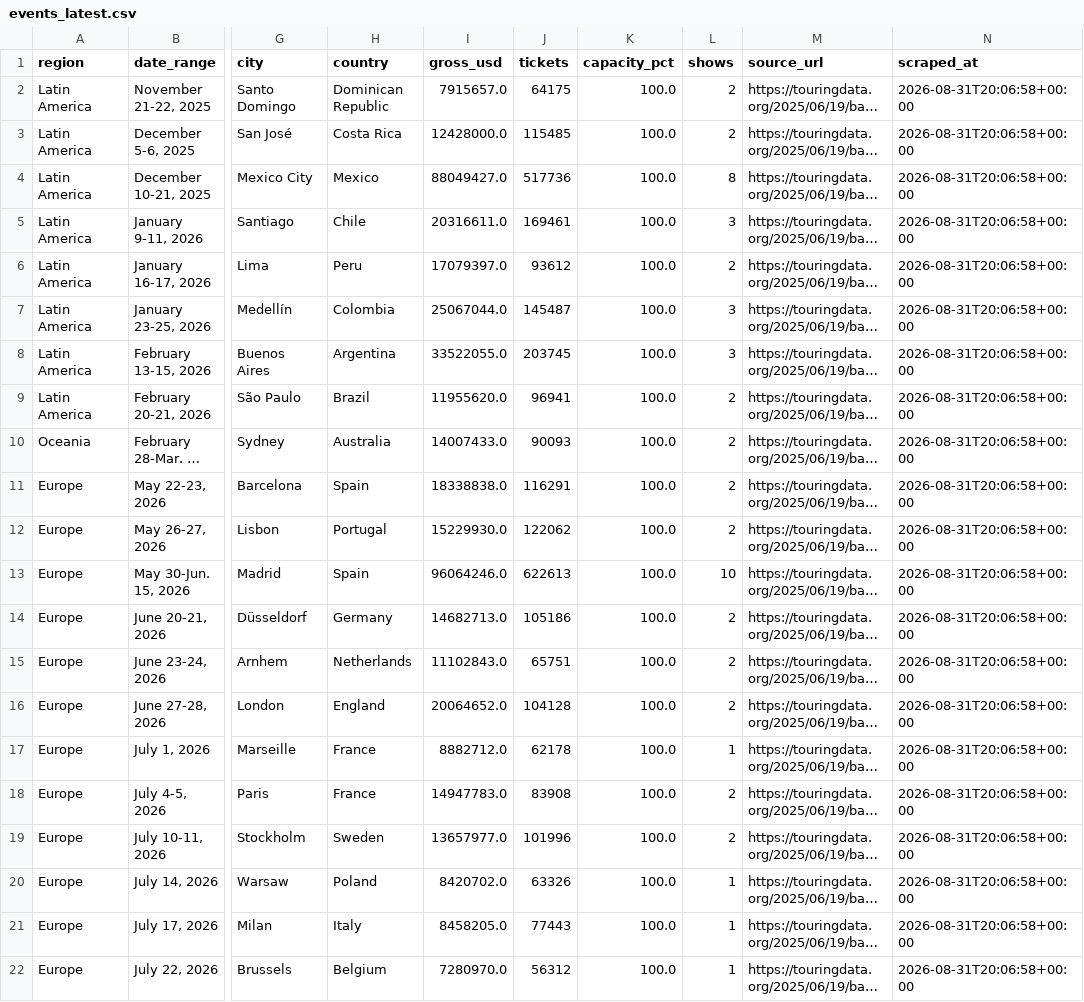
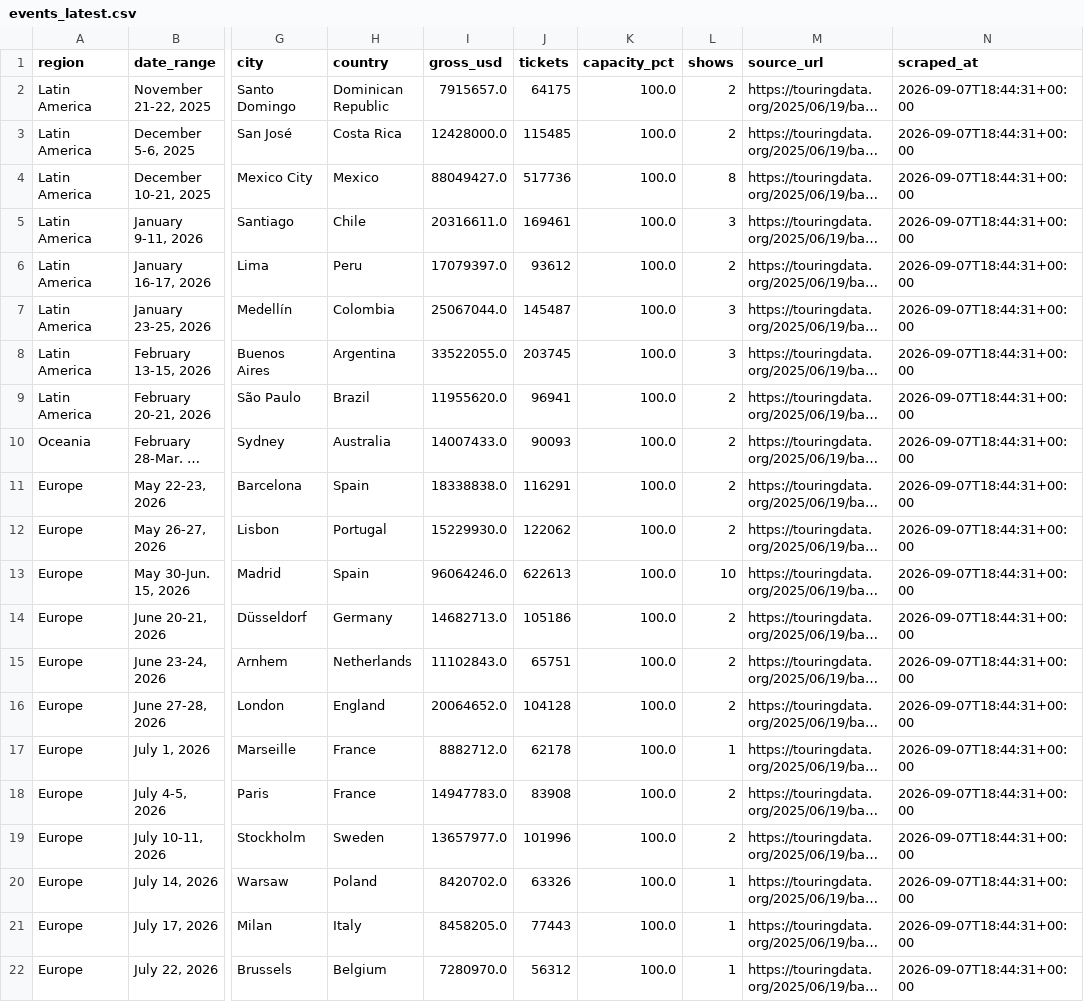
Before and after one commit to CaribbeanPunk/dtmf-tourboard, a CSV file: data/events_latest.csv, drawn as a sheet; only a part is shown, gaps mark what is left out; long unchanged cells end in …; the diff names each change by its address in the sheet, - before the commit and + after, or states it on an @@ line.

```diff
--- a/data/events_latest.csv
+++ b/data/events_latest.csv
-N2:N22 (scraped_at): 2026-08-31T20:06:58+00:00
+N2:N22 (scraped_at): 2026-09-07T18:44:31+00:00
```
Also changed, not shown: data/snapshots.csv.
